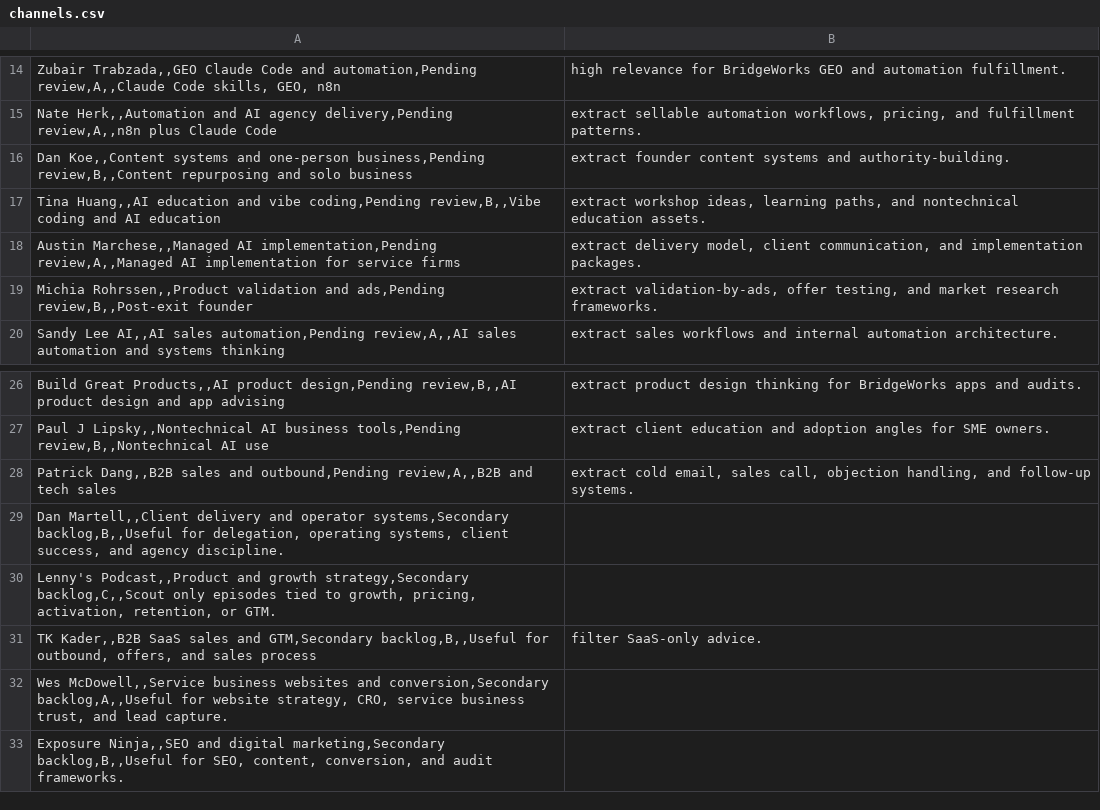
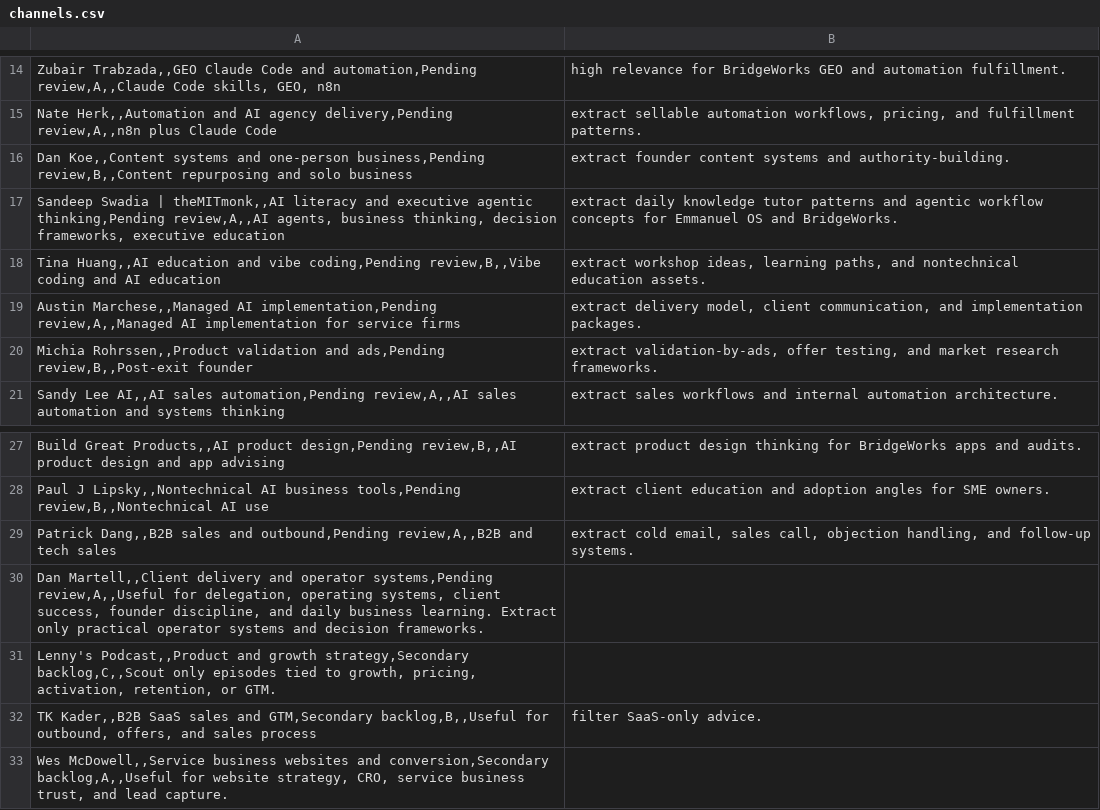
Before and after one commit to MindOfAKing/bridgeworks-workspace, a CSV file: pipeline/youtube-scout/channels.csv, drawn as a sheet; only a part is shown, gaps mark what is left out; the shorter side is filled out with more unchanged rows.

```diff
--- a/pipeline/youtube-scout/channels.csv
+++ b/pipeline/youtube-scout/channels.csv
@@ -16,2 +16,3 @@ Nate Herk,,Automation and AI agency delivery,Pending review,A,,n8n plus Claude C
 Dan Koe,,Content systems and one-person business,Pending review,B,,Content repurposing and solo business; extract founder content systems and authority-building.
+Sandeep Swadia | theMITmonk,,AI literacy and executive agentic thinking,Pending review,A,,AI agents, business thinking, decision frameworks, executive education; extract daily knowledge tutor patterns and agentic workflow concepts for Emmanuel OS and BridgeWorks.
 Tina Huang,,AI education and vibe coding,Pending review,B,,Vibe coding and AI education; extract workshop ideas, learning paths, and nontechnical education assets.
@@ -28,3 +29,3 @@ Paul J Lipsky,,Nontechnical AI business tools,Pending review,B,,Nontechnical AI
 Patrick Dang,,B2B sales and outbound,Pending review,A,,B2B and tech sales; extract cold email, sales call, objection handling, and follow-up systems.
-Dan Martell,,Client delivery and operator systems,Secondary backlog,B,,Useful for delegation, operating systems, client success, and agency discipline.
+Dan Martell,,Client delivery and operator systems,Pending review,A,,Useful for delegation, operating systems, client success, founder discipline, and daily business learning. Extract only practical operator systems and decision frameworks.
 Lenny's Podcast,,Product and growth strategy,Secondary backlog,C,,Scout only episodes tied to growth, pricing, activation, retention, or GTM.
```
Also changed, not shown: 55 other files.
